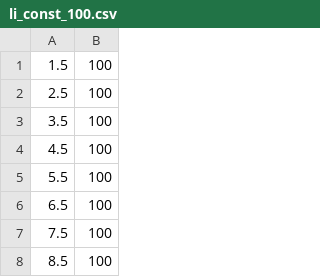
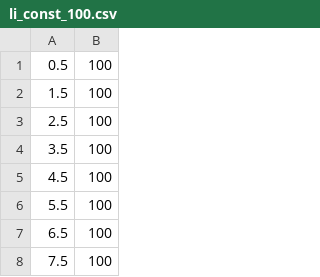
Before and after one commit to nzalik/synchronizeExperimentation, a CSV file: Load/train_load_100/li_const_100.csv, drawn as a sheet; only a part is shown; the shorter side is filled out with more unchanged rows.

```diff
--- a/Load/train_load_100/li_const_100.csv
+++ b/Load/train_load_100/li_const_100.csv
@@ -1 +1,2 @@
+0.5,100
 1.5,100
```
Also changed, not shown: Load/train_load_100/li_linear_100.csv, Load/train_load_200/li_const_200.csv, 13 other files.
